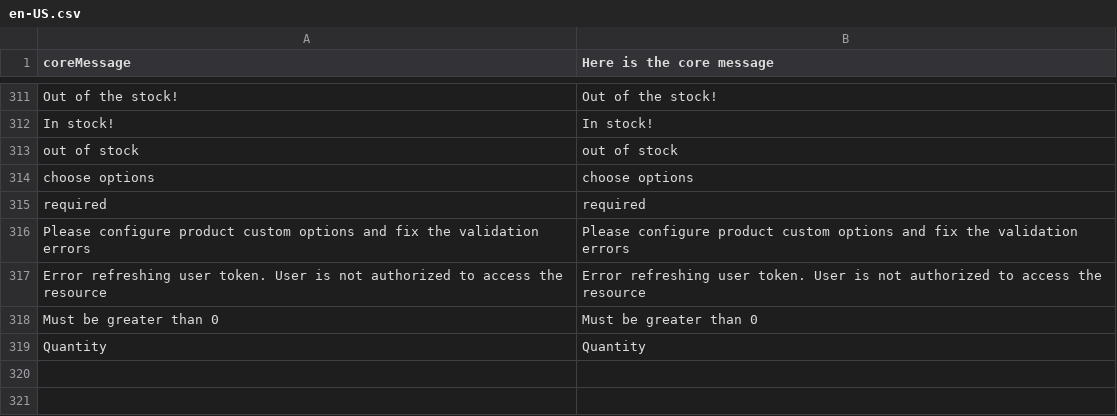
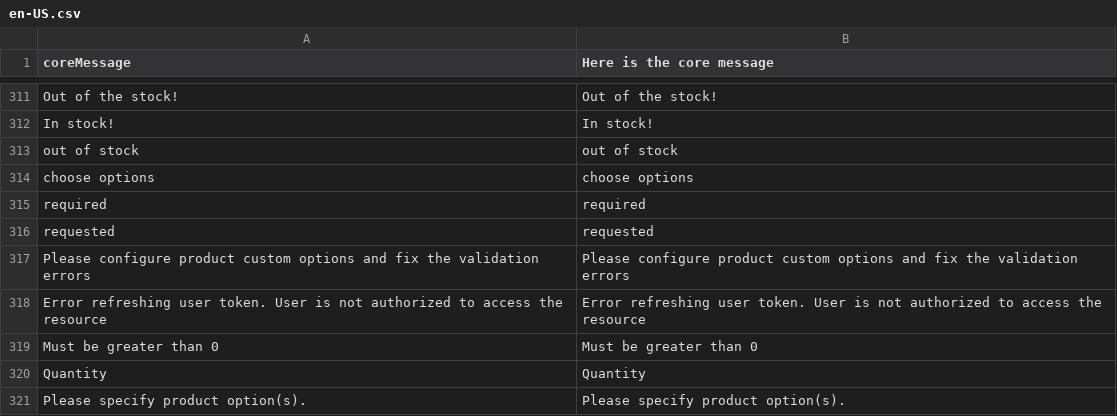
Before and after one commit to denis554/vue-storefront, a CSV file: core/resource/i18n/en-US.csv, drawn as a sheet; only a part is shown, gaps mark what is left out.

```diff
--- a/core/resource/i18n/en-US.csv
+++ b/core/resource/i18n/en-US.csv
@@ -315,2 +315,3 @@
 "required","required"
+"requested","requested"
 "Please configure product custom options and fix the validation errors","Please configure product custom options and fix the validation errors"
@@ -319 +320,2 @@
 "Quantity","Quantity"
+"Please specify product option(s).","Please specify product option(s)."
```
Also changed, not shown: 12 other files.
